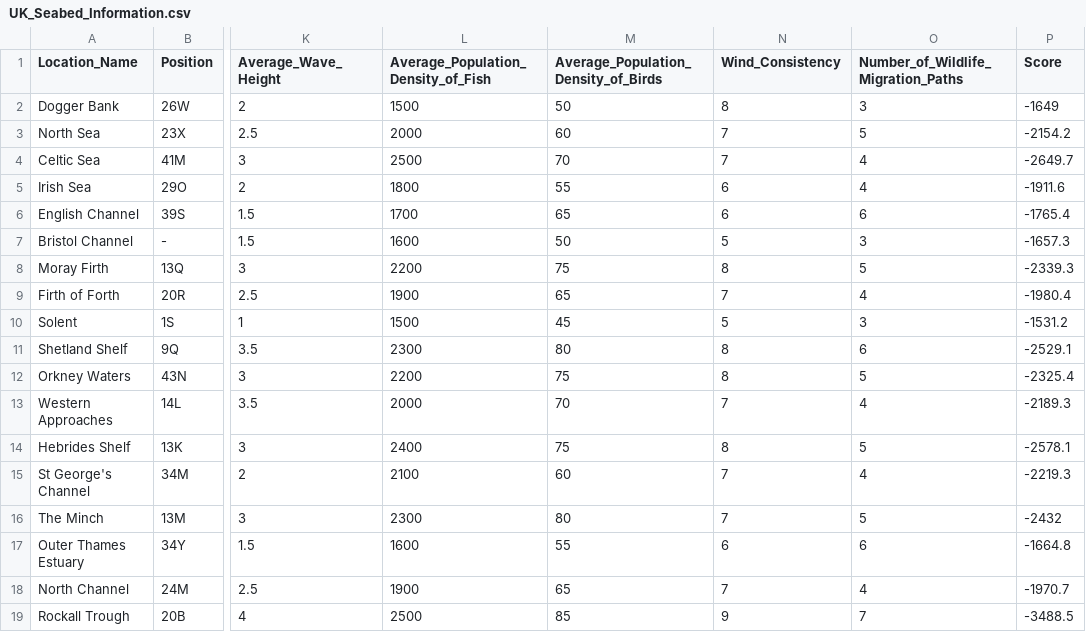
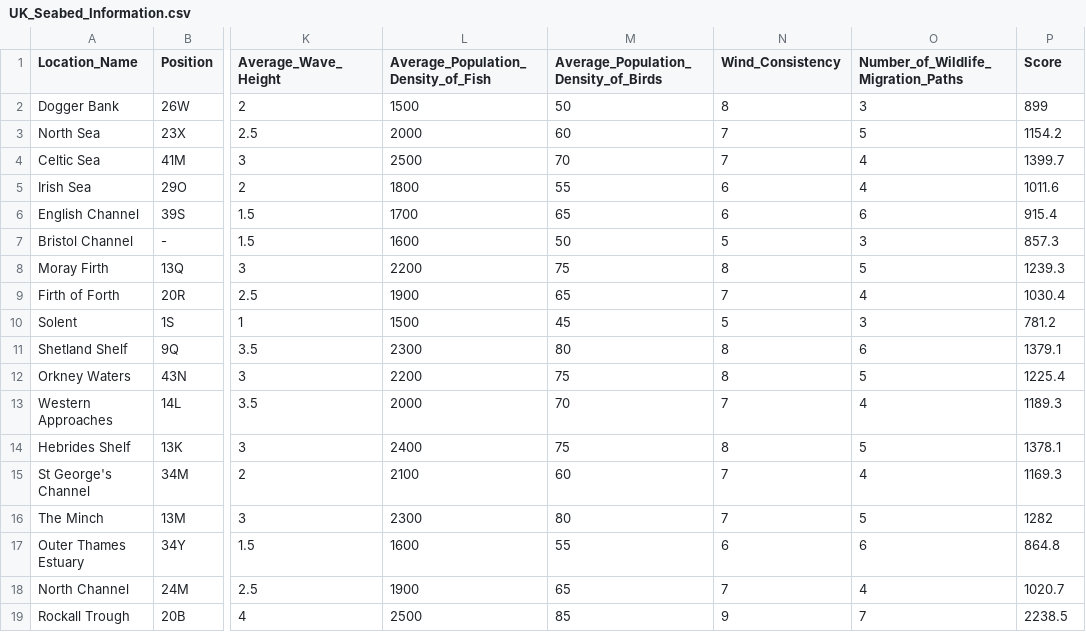
Before and after one commit to RiskyKaZe/Inversity_ICLMS, a CSV file: UK_Seabed_Information.csv, drawn as a sheet; only a part is shown, gaps mark what is left out; the diff names each change by its address in the sheet, - before the commit and + after, or states it on an @@ line.

Commit message:
Add files via upload

```diff
--- a/UK_Seabed_Information.csv
+++ b/UK_Seabed_Information.csv
-P2 (Score): -1649
+P2 (Score): 899
-P3 (Score): -2154.2
+P3 (Score): 1154.2
-P4 (Score): -2649.7
+P4 (Score): 1399.7
-P5 (Score): -1911.6
+P5 (Score): 1011.6
-P6 (Score): -1765.4
+P6 (Score): 915.4
-P7 (Score): -1657.3
+P7 (Score): 857.3
-P8 (Score): -2339.3
+P8 (Score): 1239.3
-P9 (Score): -1980.4
+P9 (Score): 1030.4
-P10 (Score): -1531.2
+P10 (Score): 781.2
-P11 (Score): -2529.1
+P11 (Score): 1379.1
-P12 (Score): -2325.4
+P12 (Score): 1225.4
-P13 (Score): -2189.3
+P13 (Score): 1189.3
-P14 (Score): -2578.1
+P14 (Score): 1378.1
-P15 (Score): -2219.3
+P15 (Score): 1169.3
-P16 (Score): -2432
+P16 (Score): 1282
-P17 (Score): -1664.8
+P17 (Score): 864.8
-P18 (Score): -1970.7
+P18 (Score): 1020.7
-P19 (Score): -3488.5
+P19 (Score): 2238.5
```
